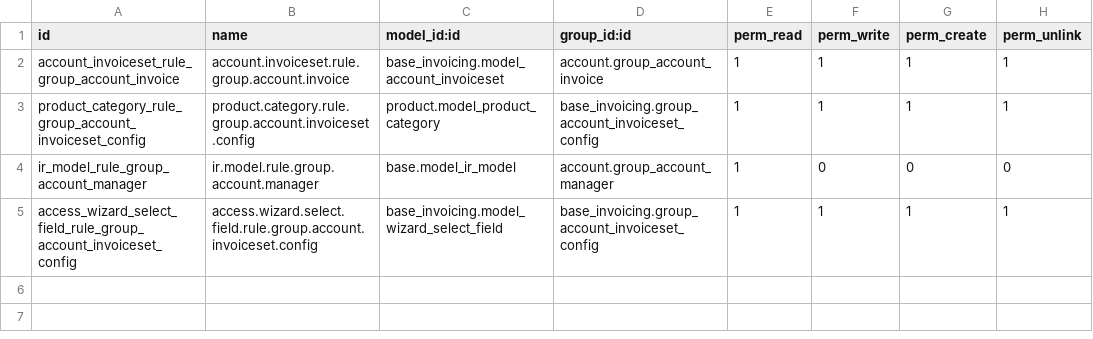
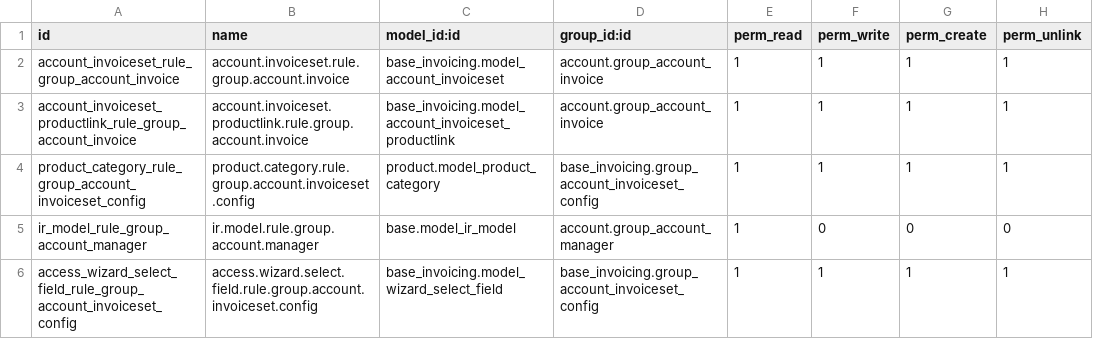
Before and after one commit to MovalAgroingenieria/abs, a CSV file: base_invoicing/security/ir.model.access.csv, drawn as a sheet.

Commit message:
[UPD] base_invoicing: invoice-set views.

```diff
--- a/base_invoicing/security/ir.model.access.csv
+++ b/base_invoicing/security/ir.model.access.csv
@@ -2,2 +2,3 @@ id,name,model_id:id,group_id:id,perm_read,perm_write,perm_create,perm_unlink
 account_invoiceset_rule_group_account_invoice,account.invoiceset.rule.group.account.invoice,base_invoicing.model_account_invoiceset,account.group_account_invoice,1,1,1,1
+account_invoiceset_productlink_rule_group_account_invoice,account.invoiceset.productlink.rule.group.account.invoice,base_invoicing.model_account_invoiceset_productlink,account.group_account_invoice,1,1,1,1
 product_category_rule_group_account_invoiceset_config,product.category.rule.group.account.invoiceset.config,product.model_product_category,base_invoicing.group_account_invoiceset_config,1,1,1,1
```
Also changed, not shown: 9 other files.
